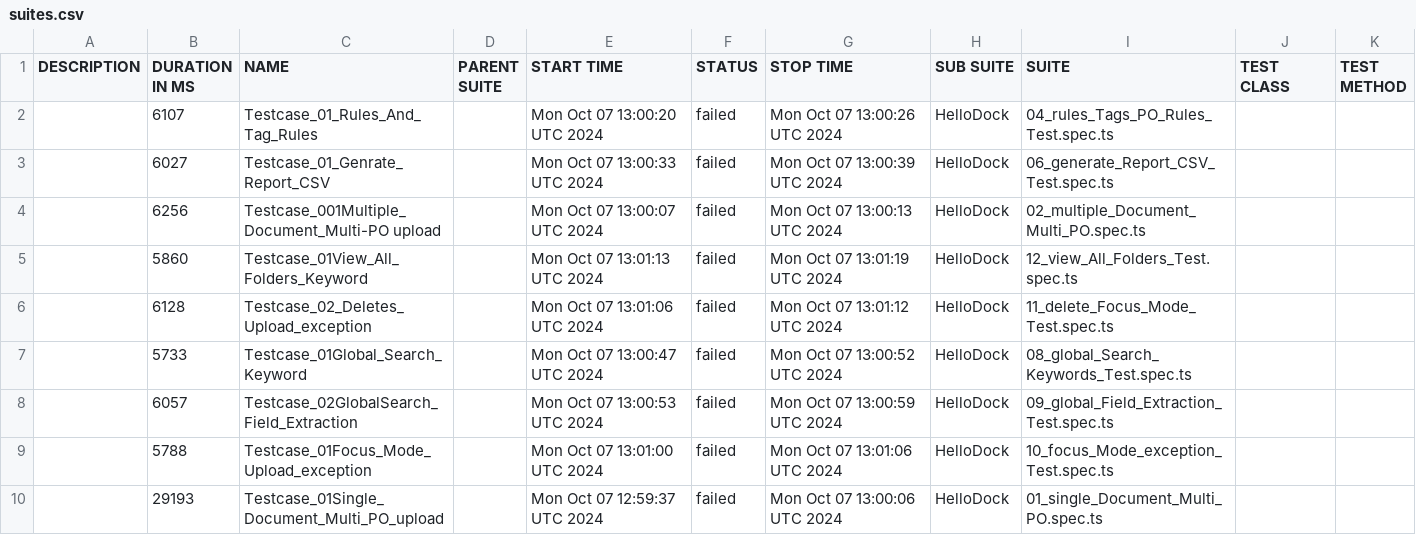
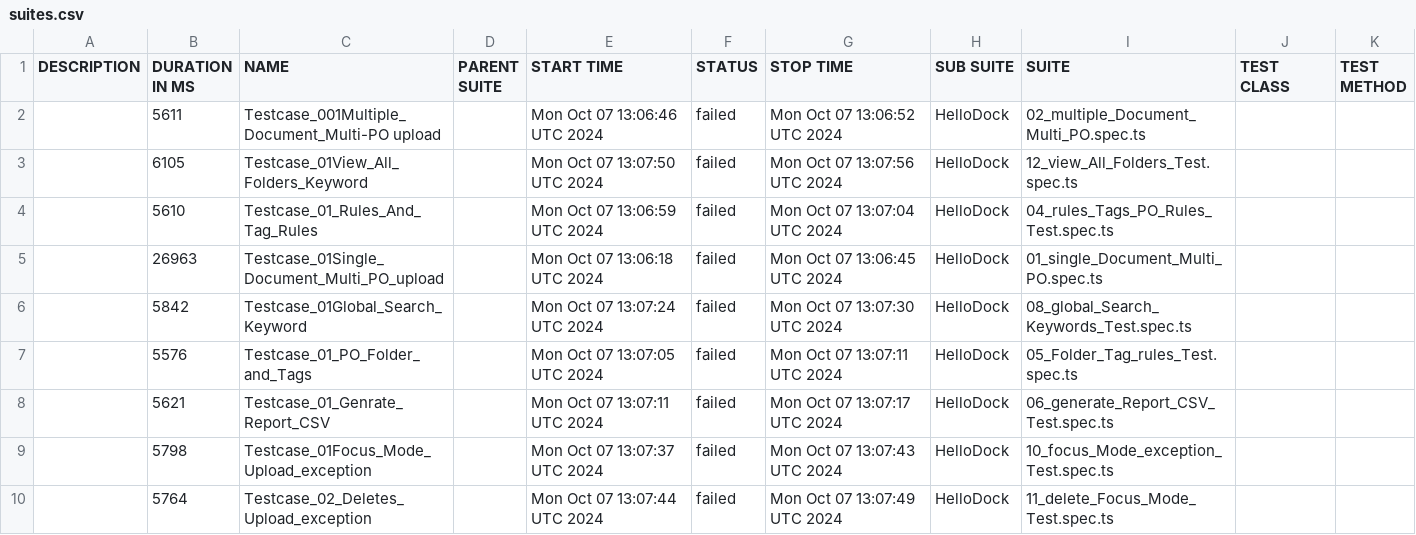
Before and after one commit to AkshyKankodiya/HelloDock, a CSV file: data/suites.csv, drawn as a sheet; only a part is shown; the diff covers the shown part only.

```diff
--- a/data/suites.csv
+++ b/data/suites.csv
@@ -1,10 +1,10 @@
 "DESCRIPTION","DURATION IN MS","NAME","PARENT SUITE","START TIME","STATUS","STOP TIME","SUB SUITE","SUITE","TEST CLASS","TEST METHOD"
-"","6107","Testcase_01_Rules_And_Tag_Rules","","Mon Oct 07 13:00:20 UTC 2024","failed","Mon Oct 07 13:00:26 UTC 2024","HelloDock","04_rules_Tags_PO_Rules_Test.spec.ts","",""
-"","6027","Testcase_01_Genrate_Report_CSV","","Mon Oct 07 13:00:33 UTC 2024","failed","Mon Oct 07 13:00:39 UTC 2024","HelloDock","06_generate_Report_CSV_Test.spec.ts","",""
-"","6256","Testcase_001Multiple_Document_Multi-PO upload","","Mon Oct 07 13:00:07 UTC 2024","failed","Mon Oct 07 13:00:13 UTC 2024","HelloDock","02_multiple_Document_Multi_PO.spec.ts","",""
-"","5860","Testcase_01View_All_Folders_Keyword","","Mon Oct 07 13:01:13 UTC 2024","failed","Mon Oct 07 13:01:19 UTC 2024","HelloDock","12_view_All_Folders_Test.spec.ts","",""
-"","6128","Testcase_02_Deletes_Upload_exception","","Mon Oct 07 13:01:06 UTC 2024","failed","Mon Oct 07 13:01:12 UTC 2024","HelloDock","11_delete_Focus_Mode_Test.spec.ts","",""
-"","5733","Testcase_01Global_Search_Keyword","","Mon Oct 07 13:00:47 UTC 2024","failed","Mon Oct 07 13:00:52 UTC 2024","HelloDock","08_global_Search_Keywords_Test.spec.ts","",""
-"","6057","Testcase_02GlobalSearch_Field_Extraction","","Mon Oct 07 13:00:53 UTC 2024","failed","Mon Oct 07 13:00:59 UTC 2024","HelloDock","09_global_Field_Extraction_Test.spec.ts","",""
-"","5788","Testcase_01Focus_Mode_Upload_exception","","Mon Oct 07 13:01:00 UTC 2024","failed","Mon Oct 07 13:01:06 UTC 2024","HelloDock","10_focus_Mode_exception_Test.spec.ts","",""
-"","29193","Testcase_01Single_Document_Multi_PO_upload","","Mon Oct 07 12:59:37 UTC 2024","failed","Mon Oct 07 13:00:06 UTC 2024","HelloDock","01_single_Document_Multi_PO.spec.ts","",""
+"","5611","Testcase_001Multiple_Document_Multi-PO upload","","Mon Oct 07 13:06:46 UTC 2024","failed","Mon Oct 07 13:06:52 UTC 2024","HelloDock","02_multiple_Document_Multi_PO.spec.ts","",""
+"","6105","Testcase_01View_All_Folders_Keyword","","Mon Oct 07 13:07:50 UTC 2024","failed","Mon Oct 07 13:07:56 UTC 2024","HelloDock","12_view_All_Folders_Test.spec.ts","",""
+"","5610","Testcase_01_Rules_And_Tag_Rules","","Mon Oct 07 13:06:59 UTC 2024","failed","Mon Oct 07 13:07:04 UTC 2024","HelloDock","04_rules_Tags_PO_Rules_Test.spec.ts","",""
+"","26963","Testcase_01Single_Document_Multi_PO_upload","","Mon Oct 07 13:06:18 UTC 2024","failed","Mon Oct 07 13:06:45 UTC 2024","HelloDock","01_single_Document_Multi_PO.spec.ts","",""
+"","5842","Testcase_01Global_Search_Keyword","","Mon Oct 07 13:07:24 UTC 2024","failed","Mon Oct 07 13:07:30 UTC 2024","HelloDock","08_global_Search_Keywords_Test.spec.ts","",""
+"","5576","Testcase_01_PO_Folder_and_Tags","","Mon Oct 07 13:07:05 UTC 2024","failed","Mon Oct 07 13:07:11 UTC 2024","HelloDock","05_Folder_Tag_rules_Test.spec.ts","",""
+"","5621","Testcase_01_Genrate_Report_CSV","","Mon Oct 07 13:07:11 UTC 2024","failed","Mon Oct 07 13:07:17 UTC 2024","HelloDock","06_generate_Report_CSV_Test.spec.ts","",""
+"","5798","Testcase_01Focus_Mode_Upload_exception","","Mon Oct 07 13:07:37 UTC 2024","failed","Mon Oct 07 13:07:43 UTC 2024","HelloDock","10_focus_Mode_exception_Test.spec.ts","",""
+"","5764","Testcase_02_Deletes_Upload_exception","","Mon Oct 07 13:07:44 UTC 2024","failed","Mon Oct 07 13:07:49 UTC 2024","HelloDock","11_delete_Focus_Mode_Test.spec.ts","",""
```
Also changed, not shown: 1 added row, 1 removed row and 6 edited cells elsewhere in this file, 39 other files.
